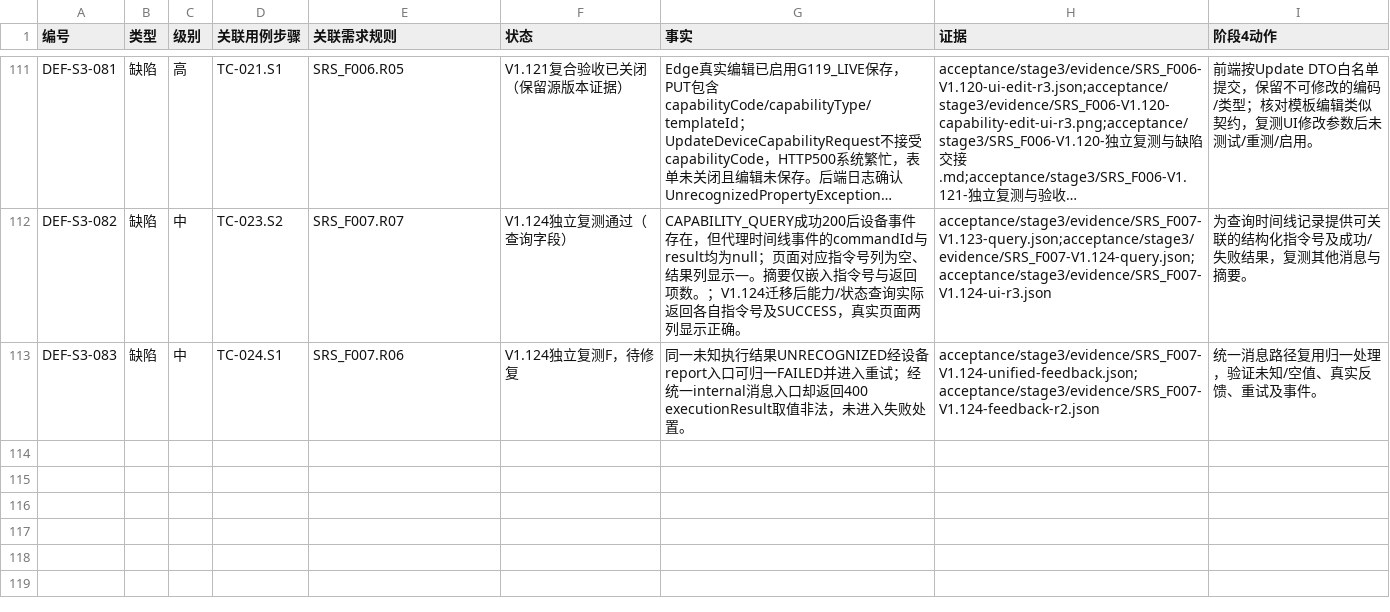
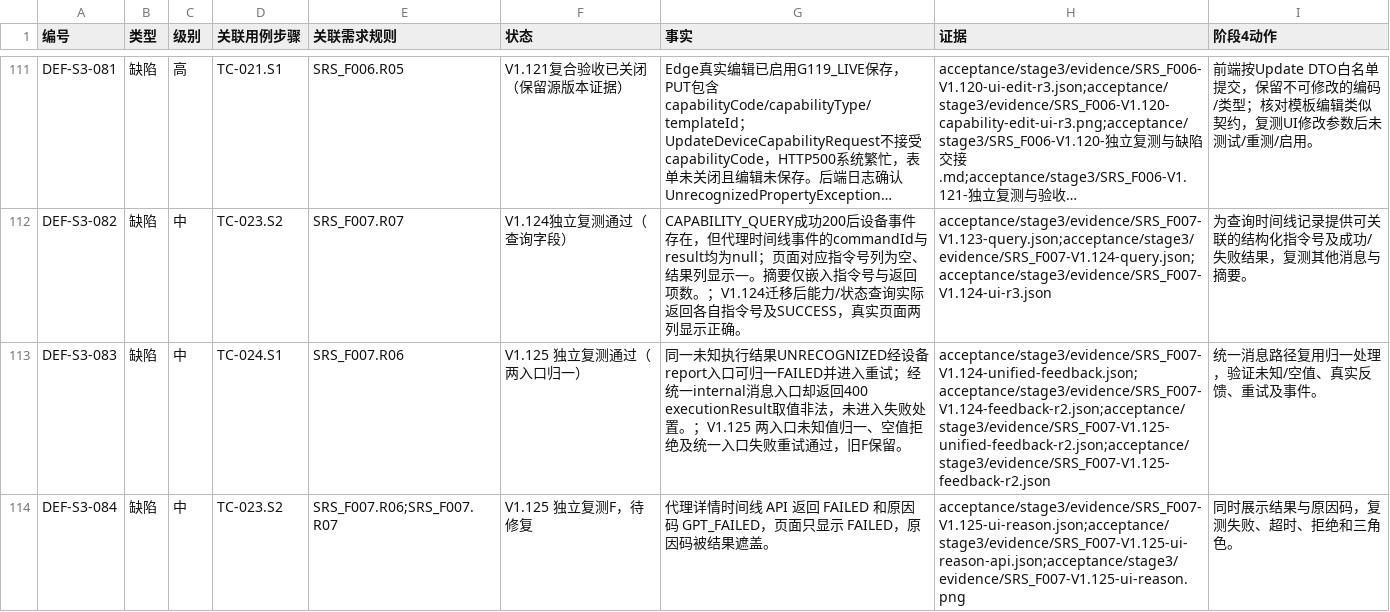
Before and after one commit to steedcy/TP-main, a CSV file: acceptance/stage3/issues.csv, drawn as a sheet; only a part is shown, gaps mark what is left out; long unchanged cells end in …; the diff names each change by its address in the sheet, - before the commit and + after, or states it on an @@ line.

Commit message:
test: report F007 timeline reason visibility defect

```diff
--- a/acceptance/stage3/issues.csv
+++ b/acceptance/stage3/issues.csv
-F113 (状态): V1.124独立复测F，待修复
+F113 (状态): V1.125 独立复测通过（两入口归一）
-G113 (事实): …败处置。
+G113 (事实): …败处置。；V1.125 两入口未知值归一、空值拒绝及统一入口失败重试通过，旧F保留。
-H113 (证据): acceptance/stage3/evidence/SRS_F007-V1.124-unified-feedback.json;acceptance/stage3/evidence/SRS_F007-V1.124-feedback-r2.json
+H113 (证据): acceptance/stage3/evidence/SRS_F007-V1.124-unified-feedback.json;acceptance/stage3/evidence/SRS_F007-V1.124-feedback-r2.json;acceptance/stage3/evidence/SRS_F007-V1.125-unified-feedback-r2.json;acceptance/stage3/evidence/SRS_F007-V1.125-feedback-r2.json
+row 114: DEF-S3-084 | 缺陷 | 中 | TC-023.S2 | SRS_F007.R06;SRS_F007.R07 | V1.125 独立复测F，待修复 | 代理详情时间线 API 返回 FAILED 和原因码 GPT_FAILED，页面只显示 FAILED，原因码被结果遮盖。 | acceptance/stage3/evidence/SRS_F007-V1.125-ui-reason.json;acceptance/stage3/evidence/SRS_F007-V1.125-ui-reason-api.json;acceptance/stage3/evidence/SRS_F007-V1.125-ui-reason.png | 同时展示结果与原因码，复测失败、超时、拒绝和三角色。
```
Also changed, not shown: 22 other files.
